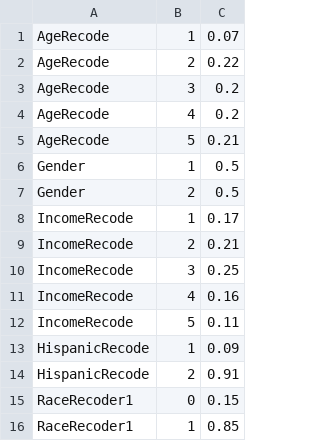
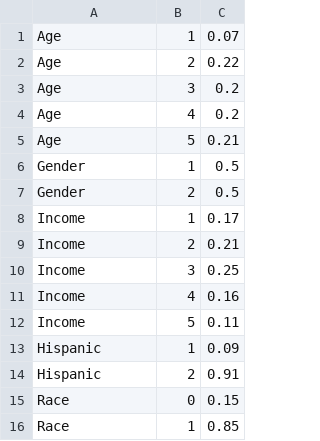
Before and after one commit to InContextSolutions/PandaSurvey, a CSV file: pandasurvey/datasets/SampleWeights.csv, drawn as a sheet.

```diff
--- a/pandasurvey/datasets/SampleWeights.csv
+++ b/pandasurvey/datasets/SampleWeights.csv
@@ -1,16 +1,16 @@
-AgeRecode,1,0.07
-AgeRecode,2,0.22
-AgeRecode,3,0.2
-AgeRecode,4,0.2
-AgeRecode,5,0.21
+Age,1,0.07
+Age,2,0.22
+Age,3,0.2
+Age,4,0.2
+Age,5,0.21
 Gender,1,0.5
 Gender,2,0.5
-IncomeRecode,1,0.17
-IncomeRecode,2,0.21
-IncomeRecode,3,0.25
-IncomeRecode,4,0.16
-IncomeRecode,5,0.11
-HispanicRecode,1,0.09
-HispanicRecode,2,0.91
-RaceRecoder1,0,0.15
-RaceRecoder1,1,0.85
+Income,1,0.17
+Income,2,0.21
+Income,3,0.25
+Income,4,0.16
+Income,5,0.11
+Hispanic,1,0.09
+Hispanic,2,0.91
+Race,0,0.15
+Race,1,0.85
```
Also changed, not shown: 8 other files.
